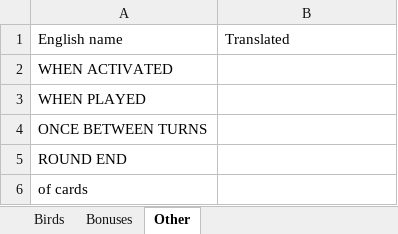
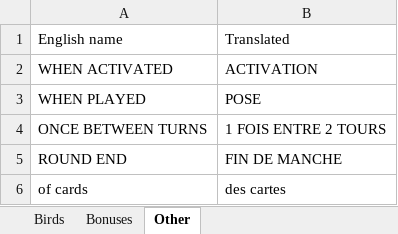
Before and after one commit to navarog/wingsearch, an Excel workbook: i18n/fr.xlsx, sheet Other, drawn as a sheet; values as stored, in another font and other column widths than the file's, no borders; table styles not drawn; the diff names each change by its address in the sheet, - before the commit and + after, or states it on an @@ line.

```diff
--- a/i18n/fr.xlsx (sheet Other)
+++ b/i18n/fr.xlsx (sheet Other)
-B2: (empty)
+B2: ACTIVATION
-B3: (empty)
+B3: POSE
-B4: (empty)
+B4: 1 FOIS ENTRE 2 TOURS
-B5: (empty)
+B5: FIN DE MANCHE
-B6: (empty)
+B6: des cartes
```
Also changed, not shown: sheet Bonuses, 7 other files.
